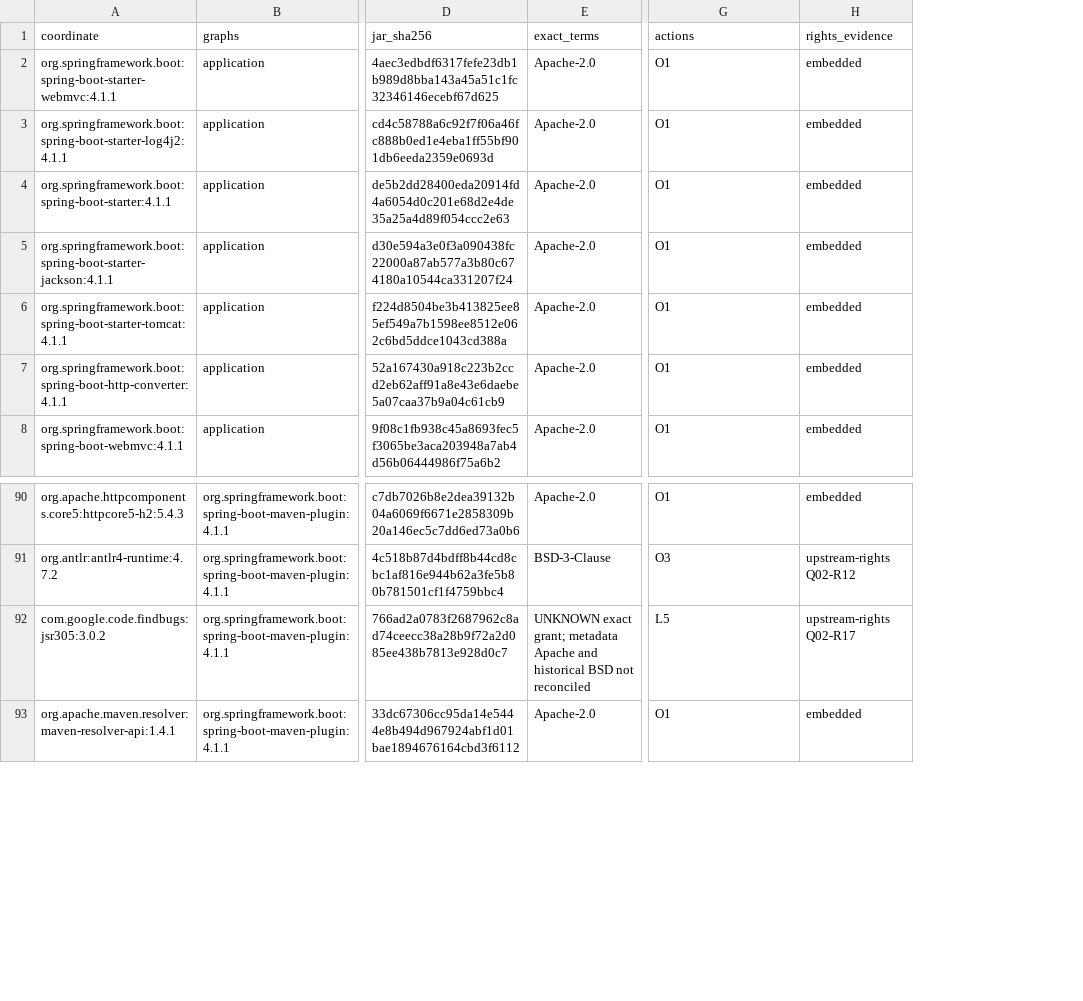
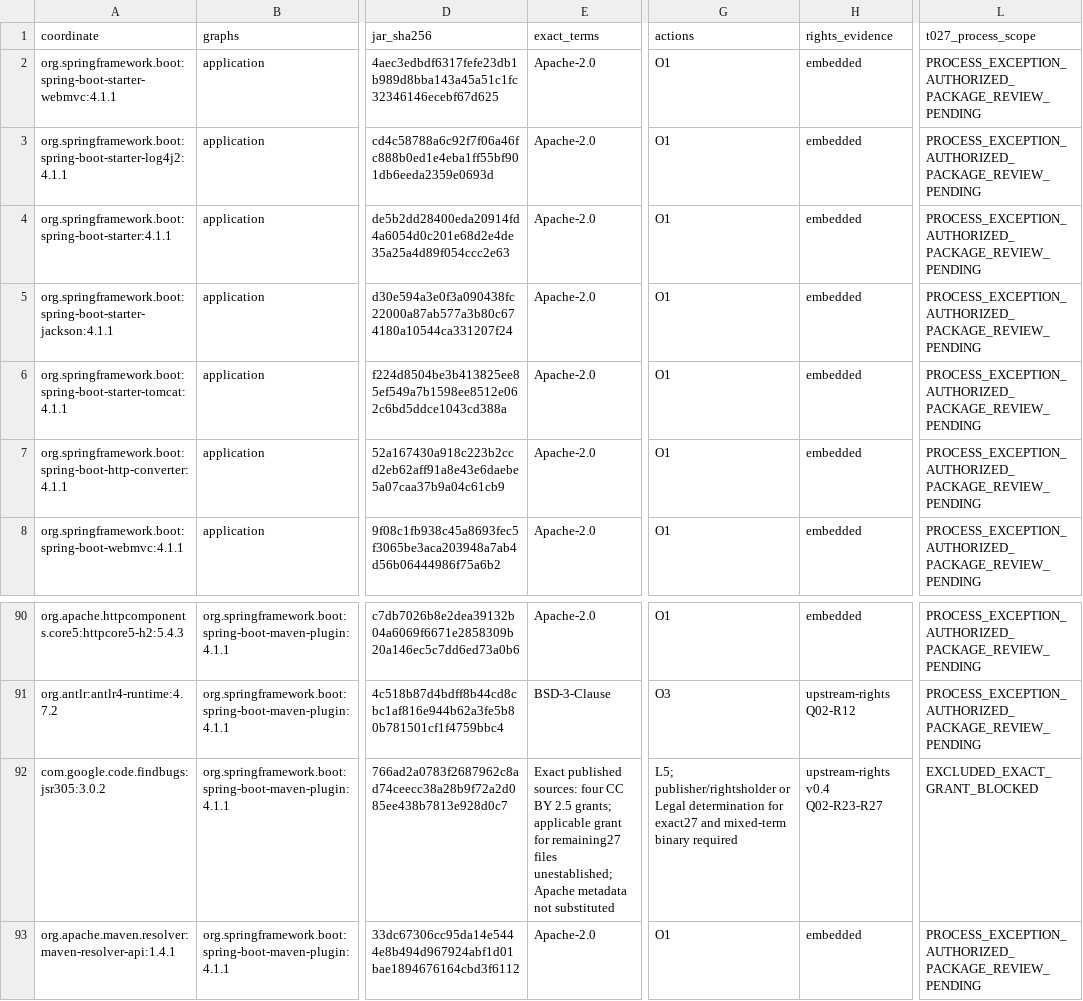
Before and after one commit to devphuclam/IDEAEngineering, a TSV file: docs/research/inventories/f05a-q02-rights-dispositions.tsv, drawn as a sheet; only a part is shown, gaps mark what is left out; the diff names each change by its address in the sheet, - before the commit and + after, or states it on an @@ line.

Commit message:
docs(t027): publish exact JSR305 source findings and separate process authority

```diff
--- a/docs/research/inventories/f05a-q02-rights-dispositions.tsv
+++ b/docs/research/inventories/f05a-q02-rights-dispositions.tsv
+column L (t027_process_scope), rows 2-8: all PROCESS_EXCEPTION_AUTHORIZED_PACKAGE_REVIEW_PENDING; rows 90-93: PROCESS_EXCEPTION_AUTHORIZED_PACKAGE_REVIEW_PENDING | PROCESS_EXCEPTION_AUTHORIZED_PACKAGE_REVIEW_PENDING | EXCLUDED_EXACT_GRANT_BLOCKED | PROCESS_EXCEPTION_AUTHORIZED_PACKAGE_REVIEW_PENDING
-E92 (exact_terms): UNKNOWN exact grant; metadata Apache and historical BSD not reconciled
+E92 (exact_terms): Exact published sources: four CC BY 2.5 grants; applicable grant for remaining27 files unestablished; Apache metadata not substituted
-G92 (actions): L5
+G92 (actions): L5; publisher/rightsholder or Legal determination for exact27 and mixed-term binary required
-H92 (rights_evidence): upstream-rights Q02-R17
+H92 (rights_evidence): upstream-rights v0.4 Q02-R23-R27
```
Also changed, not shown: docs/research/inventories/f05a-q02-maven-distribution.tsv, 6 other files.
